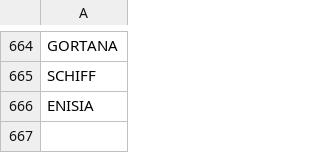
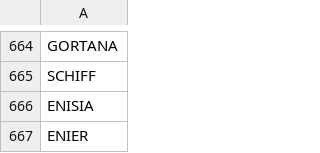
Before and after one commit to stonelore/stone, a CSV file: _data/stones.csv, drawn as a sheet; only a part is shown, gaps mark what is left out; the diff names each change by its address in the sheet, - before the commit and + after, or states it on an @@ line.

Commit message:
Append

```diff
--- a/_data/stones.csv
+++ b/_data/stones.csv
+row 667: ENIER
```
